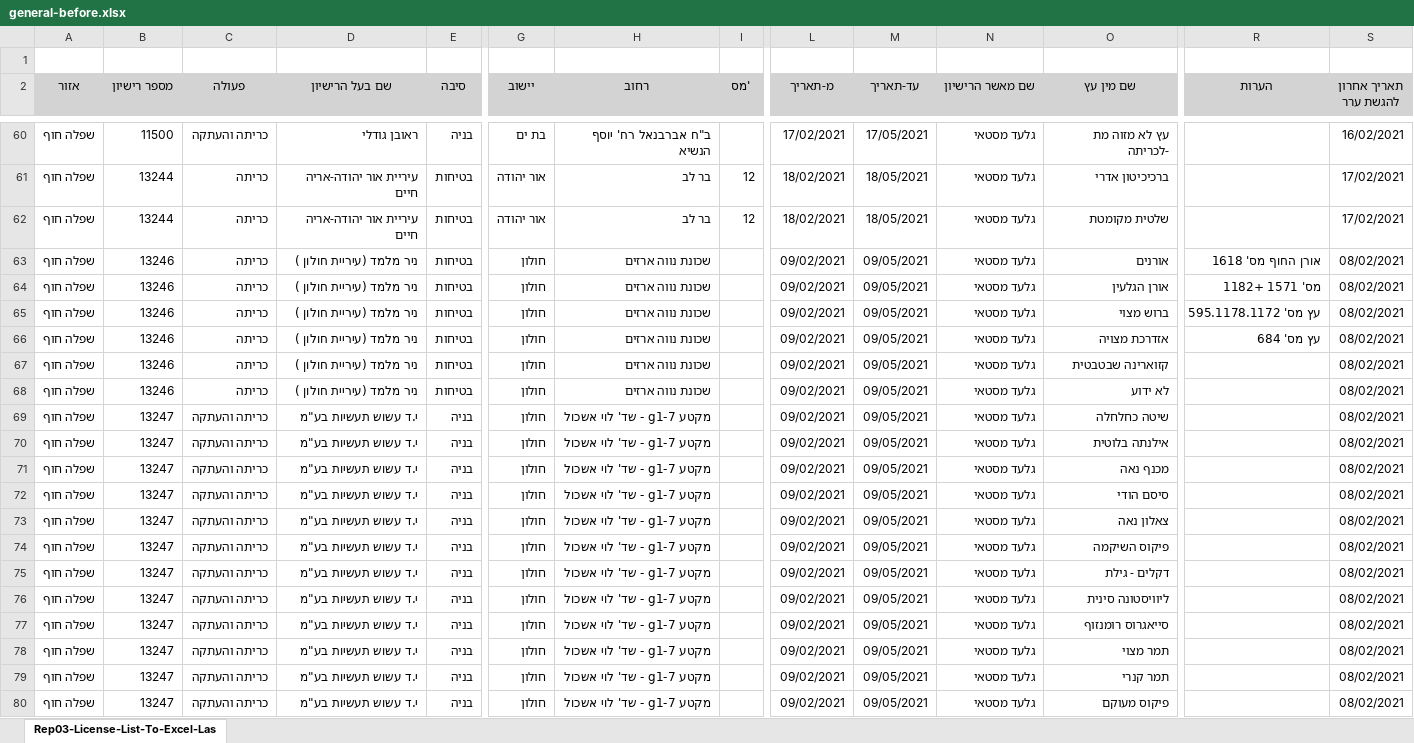
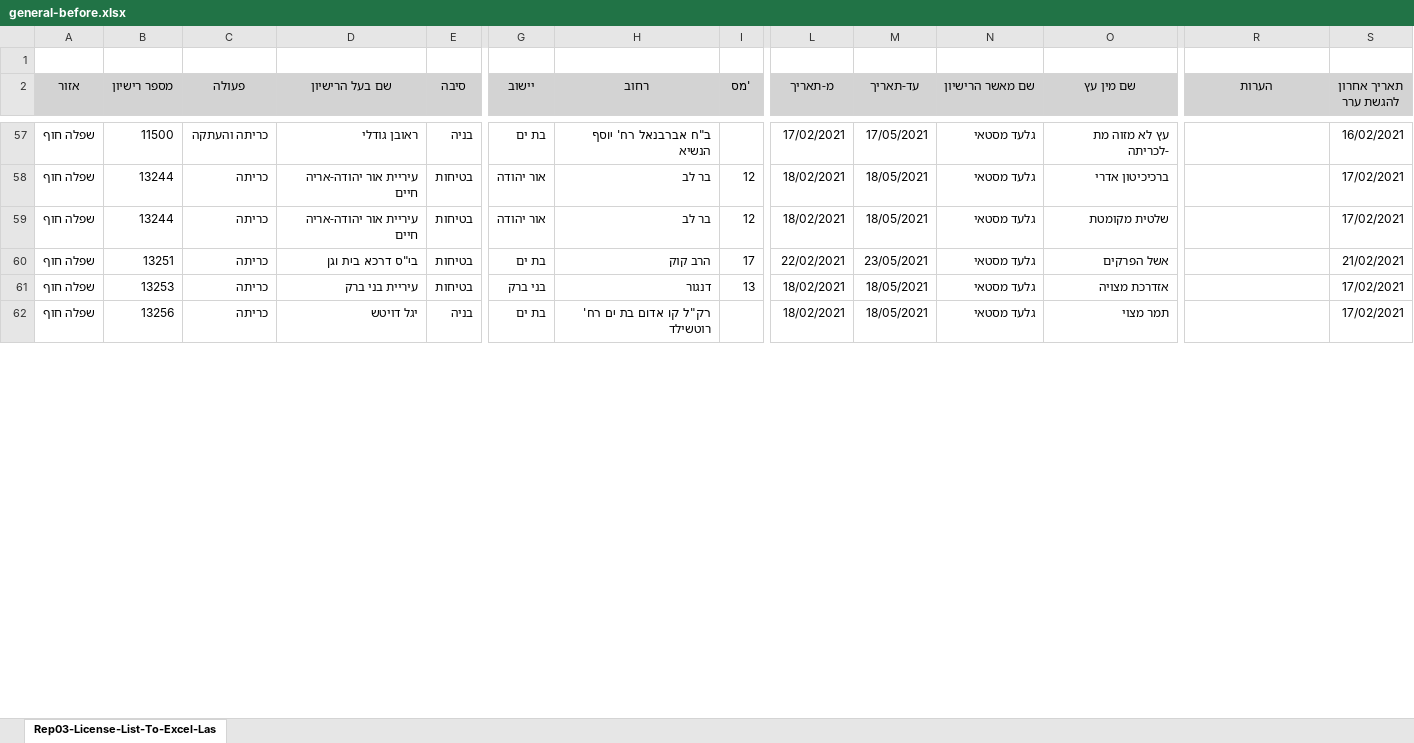
Before and after one commit to hasadna/israel_tree_removal_permits_raw, an Excel workbook: general-before.xlsx, sheet Rep03-License-List-To-Excel-Las, drawn as a sheet; only a part is shown, gaps mark what is left out; the shorter side is filled out with more unchanged rows; values as stored, in another font and other column widths than the file's, no borders; removed rows and columns are numbered as before the commit, all else as after; rows hold the shown columns only; the diff covers the shown part only; the diff names each change by its address in the sheet, - before the commit and + after, or states it on an @@ line.

```diff
--- a/general-before.xlsx (sheet Rep03-License-List-To-Excel-Las)
+++ b/general-before.xlsx (sheet Rep03-License-List-To-Excel-Las)
-row 63: שפלה חוף | 13246 | כריתה | ניר מלמד (עיריית חולון ) | בטיחות | חולון | שכונת נווה ארזים |  | 09/02/2021 | 09/05/2021 | גלעד מסטאי | אורנים | אורן החוף מס' 1618 | 08/02/2021
-B60 (מספר רישיון): 13246
+B60 (מספר רישיון): 13251
-D60 (שם בעל הרישיון): ניר מלמד (עיריית חולון )
+D60 (שם בעל הרישיון): בי"ס דרכא בית וגן
-G60 (יישוב): חולון
+G60 (יישוב): בת ים
-H60 (רחוב): שכונת נווה ארזים
+H60 (רחוב): הרב קוק
-I60 ('מס): (empty)
+I60 ('מס): 17
-L60 (מ-תאריך): 09/02/2021
+L60 (מ-תאריך): 22/02/2021
-M60 (עד-תאריך): 09/05/2021
+M60 (עד-תאריך): 23/05/2021
-O60 (שם מין עץ): אורן הגלעין
+O60 (שם מין עץ): אשל הפרקים
-R60 (הערות): מס' 1571 +1182
+R60 (הערות): (empty)
-S60 (תאריך אחרון להגשת ערר): 08/02/2021
+S60 (תאריך אחרון להגשת ערר): 21/02/2021
-row 65: שפלה חוף | 13246 | כריתה | ניר מלמד (עיריית חולון ) | בטיחות | חולון | שכונת נווה ארזים |  | 09/02/2021 | 09/05/2021 | גלעד מסטאי | ברוש מצוי | עץ מס' 595.1178.1172 | 08/02/2021
-row 66: שפלה חוף | 13246 | כריתה | ניר מלמד (עיריית חולון ) | בטיחות | חולון | שכונת נווה ארזים |  | 09/02/2021 | 09/05/2021 | גלעד מסטאי | אזדרכת מצויה | עץ מס' 684 | 08/02/2021
-row 67: שפלה חוף | 13246 | כריתה | ניר מלמד (עיריית חולון ) | בטיחות | חולון | שכונת נווה ארזים |  | 09/02/2021 | 09/05/2021 | גלעד מסטאי | קזוארינה שבטבטית |  | 08/02/2021
-row 68: שפלה חוף | 13246 | כריתה | ניר מלמד (עיריית חולון ) | בטיחות | חולון | שכונת נווה ארזים |  | 09/02/2021 | 09/05/2021 | גלעד מסטאי | לא ידוע |  | 08/02/2021
-row 69: שפלה חוף | 13247 | כריתה והעתקה | י.ד עשוש תעשיות בע"מ | בניה | חולון | מקטע g1-7 - שד' לוי אשכול |  | 09/02/2021 | 09/05/2021 | גלעד מסטאי | שיטה כחלחלה |  | 08/02/2021
-row 70: שפלה חוף | 13247 | כריתה והעתקה | י.ד עשוש תעשיות בע"מ | בניה | חולון | מקטע g1-7 - שד' לוי אשכול |  | 09/02/2021 | 09/05/2021 | גלעד מסטאי | אילנתה בלוטית |  | 08/02/2021
-row 71: שפלה חוף | 13247 | כריתה והעתקה | י.ד עשוש תעשיות בע"מ | בניה | חולון | מקטע g1-7 - שד' לוי אשכול |  | 09/02/2021 | 09/05/2021 | גלעד מסטאי | מכנף נאה |  | 08/02/2021
-row 72: שפלה חוף | 13247 | כריתה והעתקה | י.ד עשוש תעשיות בע"מ | בניה | חולון | מקטע g1-7 - שד' לוי אשכול |  | 09/02/2021 | 09/05/2021 | גלעד מסטאי | סיסם הודי |  | 08/02/2021
-row 73: שפלה חוף | 13247 | כריתה והעתקה | י.ד עשוש תעשיות בע"מ | בניה | חולון | מקטע g1-7 - שד' לוי אשכול |  | 09/02/2021 | 09/05/2021 | גלעד מסטאי | צאלון נאה |  | 08/02/2021
-row 74: שפלה חוף | 13247 | כריתה והעתקה | י.ד עשוש תעשיות בע"מ | בניה | חולון | מקטע g1-7 - שד' לוי אשכול |  | 09/02/2021 | 09/05/2021 | גלעד מסטאי | פיקוס השיקמה |  | 08/02/2021
-row 75: שפלה חוף | 13247 | כריתה והעתקה | י.ד עשוש תעשיות בע"מ | בניה | חולון | מקטע g1-7 - שד' לוי אשכול |  | 09/02/2021 | 09/05/2021 | גלעד מסטאי | דקלים - גילת |  | 08/02/2021
-row 76: שפלה חוף | 13247 | כריתה והעתקה | י.ד עשוש תעשיות בע"מ | בניה | חולון | מקטע g1-7 - שד' לוי אשכול |  | 09/02/2021 | 09/05/2021 | גלעד מסטאי | ליוויסטונה סינית |  | 08/02/2021
-row 77: שפלה חוף | 13247 | כריתה והעתקה | י.ד עשוש תעשיות בע"מ | בניה | חולון | מקטע g1-7 - שד' לוי אשכול |  | 09/02/2021 | 09/05/2021 | גלעד מסטאי | סייאגרוס רומנזוף |  | 08/02/2021
-row 78: שפלה חוף | 13247 | כריתה והעתקה | י.ד עשוש תעשיות בע"מ | בניה | חולון | מקטע g1-7 - שד' לוי אשכול |  | 09/02/2021 | 09/05/2021 | גלעד מסטאי | תמר מצוי |  | 08/02/2021
-row 79: שפלה חוף | 13247 | כריתה והעתקה | י.ד עשוש תעשיות בע"מ | בניה | חולון | מקטע g1-7 - שד' לוי אשכול |  | 09/02/2021 | 09/05/2021 | גלעד מסטאי | תמר קנרי |  | 08/02/2021
-row 80: שפלה חוף | 13247 | כריתה והעתקה | י.ד עשוש תעשיות בע"מ | בניה | חולון | מקטע g1-7 - שד' לוי אשכול |  | 09/02/2021 | 09/05/2021 | גלעד מסטאי | פיקוס מעוקם |  | 08/02/2021
```
Also changed, not shown: 5 added rows, 17 removed rows and 161 edited cells elsewhere in this sheet, chashmal-after.xlsx, chashmal-before.xlsx, 12 other files.
